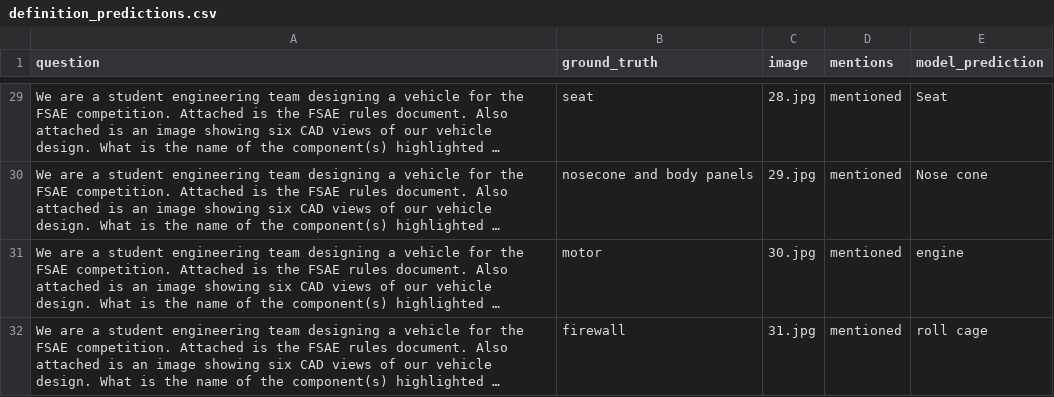
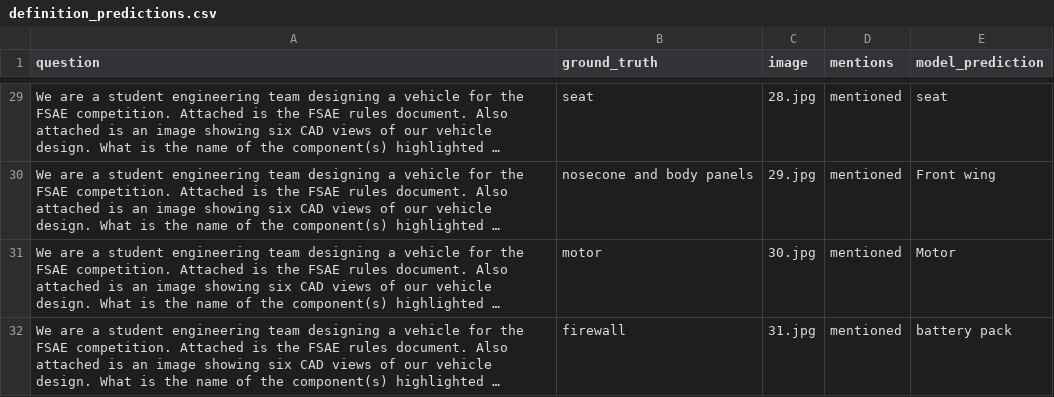
Before and after one commit to jeremy-costello/design-qa-challenge, a CSV file: my_outputs/definition_predictions.csv, drawn as a sheet; only a part is shown, gaps mark what is left out; long unchanged cells end in …; the diff covers the shown part only; the diff names each change by its address in the sheet, - before the commit and + after, or states it on an @@ line.

```diff
--- a/my_outputs/definition_predictions.csv
+++ b/my_outputs/definition_predictions.csv
-E29 (model_prediction): Seat
+E29 (model_prediction): seat
-E30 (model_prediction): Nose cone
+E30 (model_prediction): Front wing
-E31 (model_prediction): engine
+E31 (model_prediction): Motor
-E32 (model_prediction): roll cage
+E32 (model_prediction): battery pack
```
Also changed, not shown: 23 edited cells elsewhere in this file, my_outputs/compilation_predictions.csv, my_outputs/dimension_predictions.csv, 4 other files.
